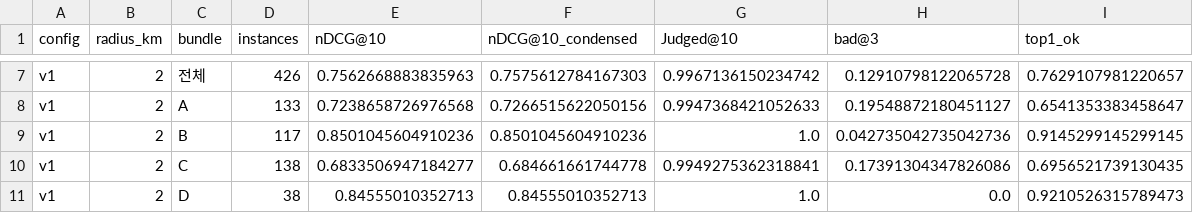
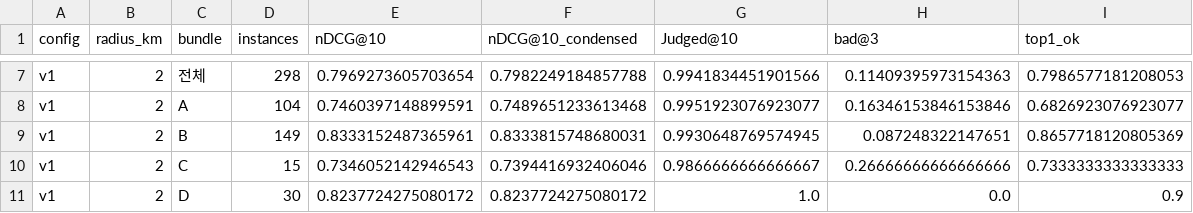
Before and after one commit to Orange1001Project/store-search, a CSV file: results/service_pipeline/qu_test.csv, drawn as a sheet; only a part is shown, gaps mark what is left out; the diff covers the shown part only; the diff names each change by its address in the sheet, - before the commit and + after, or states it on an @@ line.

```diff
--- a/results/service_pipeline/qu_test.csv
+++ b/results/service_pipeline/qu_test.csv
-D7 (instances): 426
+D7 (instances): 298
-E7 (nDCG@10): 0.7562668883835963
+E7 (nDCG@10): 0.7969273605703654
-F7 (nDCG@10_condensed): 0.7575612784167303
+F7 (nDCG@10_condensed): 0.7982249184857788
-G7 (Judged@10): 0.9967136150234742
+G7 (Judged@10): 0.9941834451901566
-H7 (bad@3): 0.12910798122065728
+H7 (bad@3): 0.11409395973154363
-I7 (top1_ok): 0.7629107981220657
+I7 (top1_ok): 0.7986577181208053
-D8 (instances): 133
+D8 (instances): 104
-E8 (nDCG@10): 0.7238658726976568
+E8 (nDCG@10): 0.7460397148899591
-F8 (nDCG@10_condensed): 0.7266515622050156
+F8 (nDCG@10_condensed): 0.7489651233613468
-G8 (Judged@10): 0.9947368421052633
+G8 (Judged@10): 0.9951923076923077
-H8 (bad@3): 0.19548872180451127
+H8 (bad@3): 0.16346153846153846
-I8 (top1_ok): 0.6541353383458647
+I8 (top1_ok): 0.6826923076923077
-D9 (instances): 117
+D9 (instances): 149
-E9 (nDCG@10): 0.8501045604910236
+E9 (nDCG@10): 0.8333152487365961
-F9 (nDCG@10_condensed): 0.8501045604910236
+F9 (nDCG@10_condensed): 0.8333815748680031
-G9 (Judged@10): 1.0
+G9 (Judged@10): 0.9930648769574945
-H9 (bad@3): 0.042735042735042736
+H9 (bad@3): 0.087248322147651
-I9 (top1_ok): 0.9145299145299145
+I9 (top1_ok): 0.8657718120805369
-D10 (instances): 138
+D10 (instances): 15
-E10 (nDCG@10): 0.6833506947184277
+E10 (nDCG@10): 0.7346052142946543
-F10 (nDCG@10_condensed): 0.684661661744778
+F10 (nDCG@10_condensed): 0.7394416932406046
-G10 (Judged@10): 0.9949275362318841
+G10 (Judged@10): 0.9866666666666667
-H10 (bad@3): 0.17391304347826086
+H10 (bad@3): 0.26666666666666666
-I10 (top1_ok): 0.6956521739130435
+I10 (top1_ok): 0.7333333333333333
-D11 (instances): 38
+D11 (instances): 30
-E11 (nDCG@10): 0.84555010352713
+E11 (nDCG@10): 0.8237724275080172
-F11 (nDCG@10_condensed): 0.84555010352713
+F11 (nDCG@10_condensed): 0.8237724275080172
-I11 (top1_ok): 0.9210526315789473
+I11 (top1_ok): 0.9
```
Also changed, not shown: 143 edited cells elsewhere in this file, benchmark/service_ko_v1/eval_set.csv, results/service_pipeline/qu_dev.csv, 9 other files.
